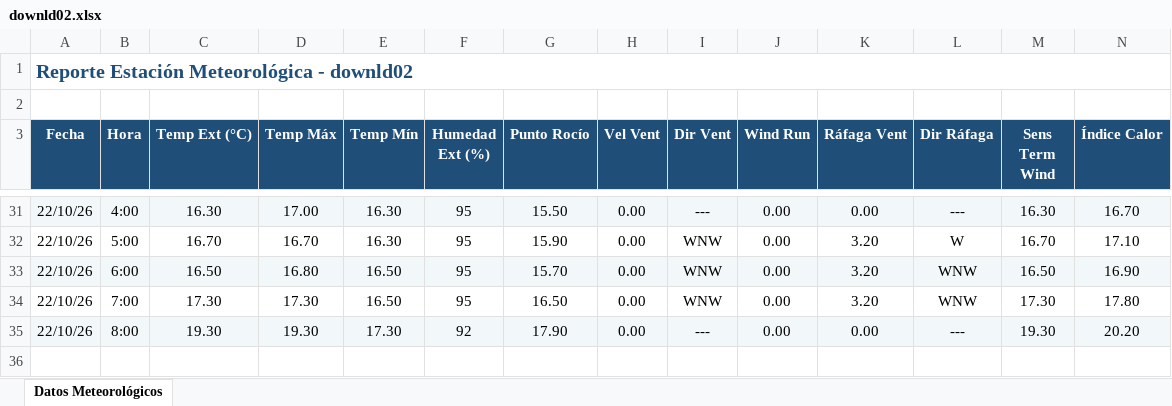
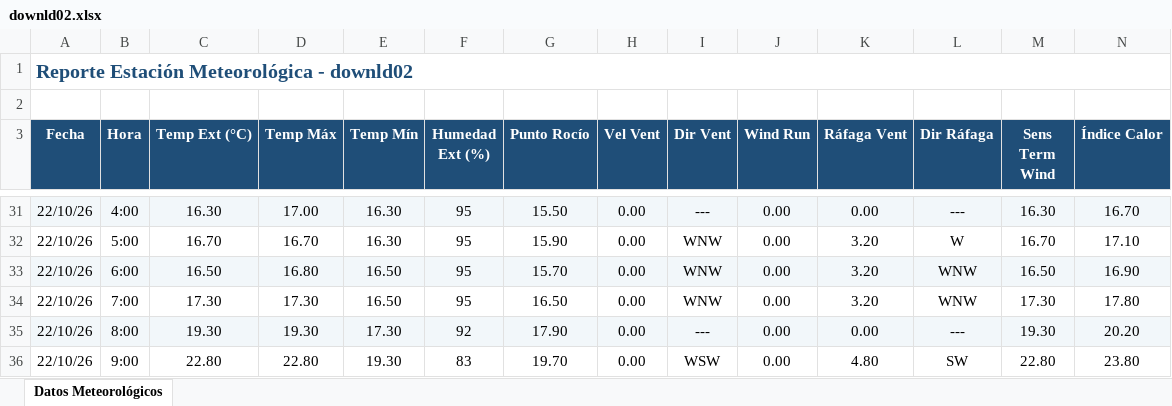
Before and after one commit to intasalta/ema_elgalpon, an Excel workbook: downld02.xlsx, sheet Datos Meteorológicos, drawn as a sheet; only a part is shown, gaps mark what is left out; values as stored, in another font and other column widths than the file's, no borders; rows hold the shown columns only; the diff names each change by its address in the sheet, - before the commit and + after, or states it on an @@ line.

```diff
--- a/downld02.xlsx (sheet Datos Meteorológicos)
+++ b/downld02.xlsx (sheet Datos Meteorológicos)
+row 36: 22/10/26 | 9:00 | 22.80 | 22.80 | 19.30 | 83 | 19.70 | 0.00 | WSW | 0.00 | 4.80 | SW | 22.80 | 23.80
```
Also changed, not shown: downld08.xlsx, 2 other files.
